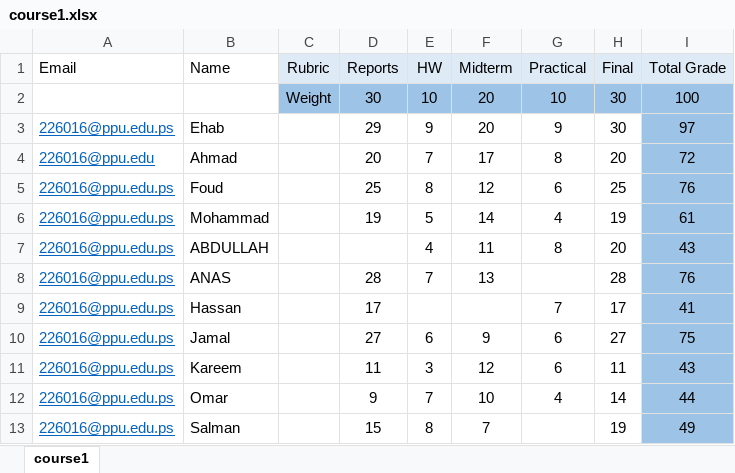
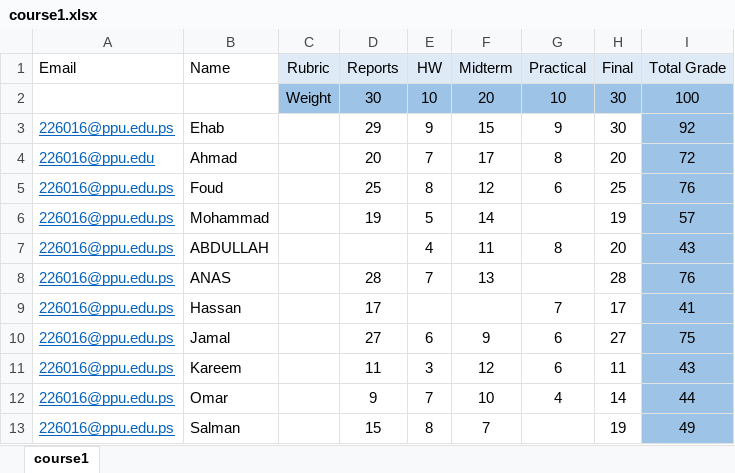
Before and after one commit to Ehab-Iqnaibi/Reporting_Course_Performance, an Excel workbook: Course/course1.xlsx, sheet course1, drawn as a sheet; values as stored, in another font and other column widths than the file's, no borders; the diff names each change by its address in the sheet, - before the commit and + after, or states it on an @@ line.

```diff
--- a/Course/course1.xlsx (sheet course1)
+++ b/Course/course1.xlsx (sheet course1)
-F3 (Midterm): 20
+F3 (Midterm): 15
-I3 (Total Grade): 97
+I3 (Total Grade): 92
-G6 (Practical): 4
+G6 (Practical): (empty)
-I6 (Total Grade): 61
+I6 (Total Grade): 57
```
Also changed, not shown: 29 other files.
